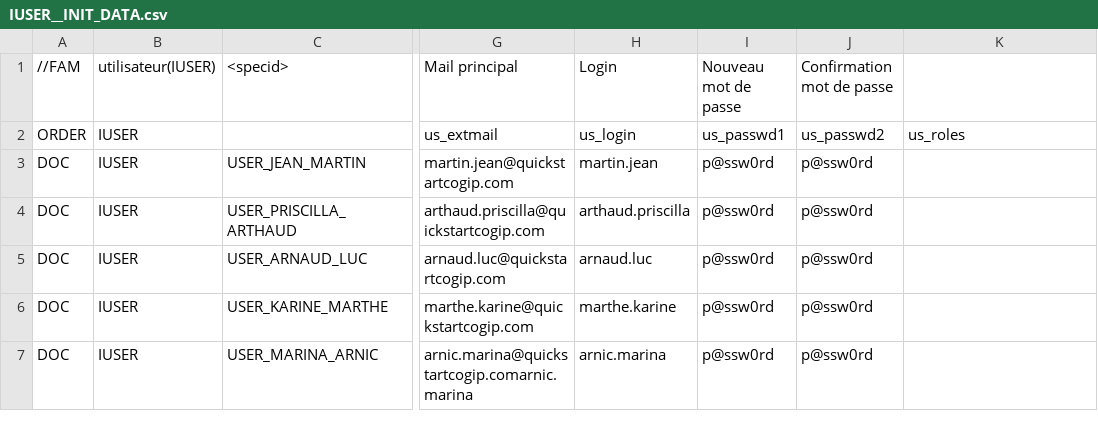
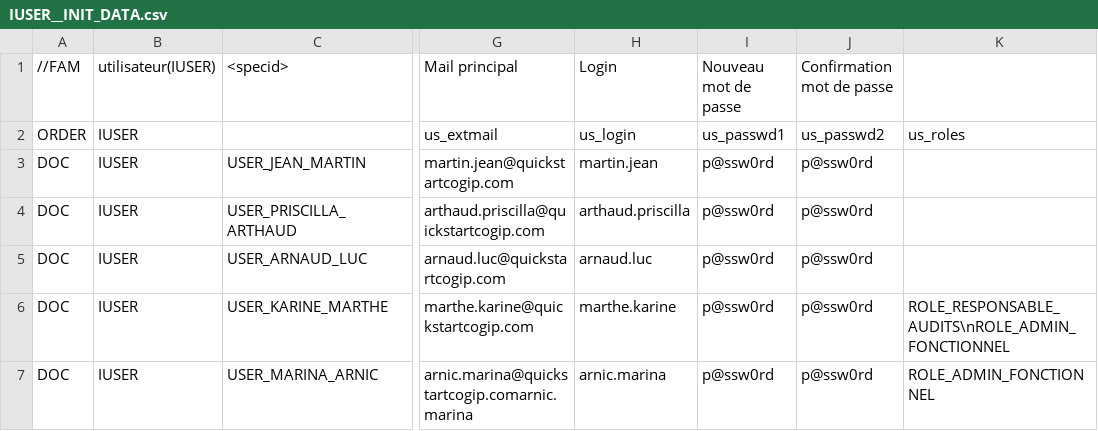
Before and after one commit to zatmania/dynacase-quick-start-code, a CSV file: COGIP_AUDIT/IUSER__INIT_DATA.csv, drawn as a sheet; only a part is shown, gaps mark what is left out; the diff names each change by its address in the sheet, - before the commit and + after, or states it on an @@ line.

Commit message:
association role : grp user (3.2-associate-role-account)

```diff
--- a/COGIP_AUDIT/IUSER__INIT_DATA.csv
+++ b/COGIP_AUDIT/IUSER__INIT_DATA.csv
-K6: (empty)
+K6: ROLE_RESPONSABLE_AUDITS\nROLE_ADMIN_FONCTIONNEL
-K7: (empty)
+K7: ROLE_ADMIN_FONCTIONNEL
```
Also changed, not shown: COGIP_AUDIT/IGROUP__INIT_DATA.csv.
